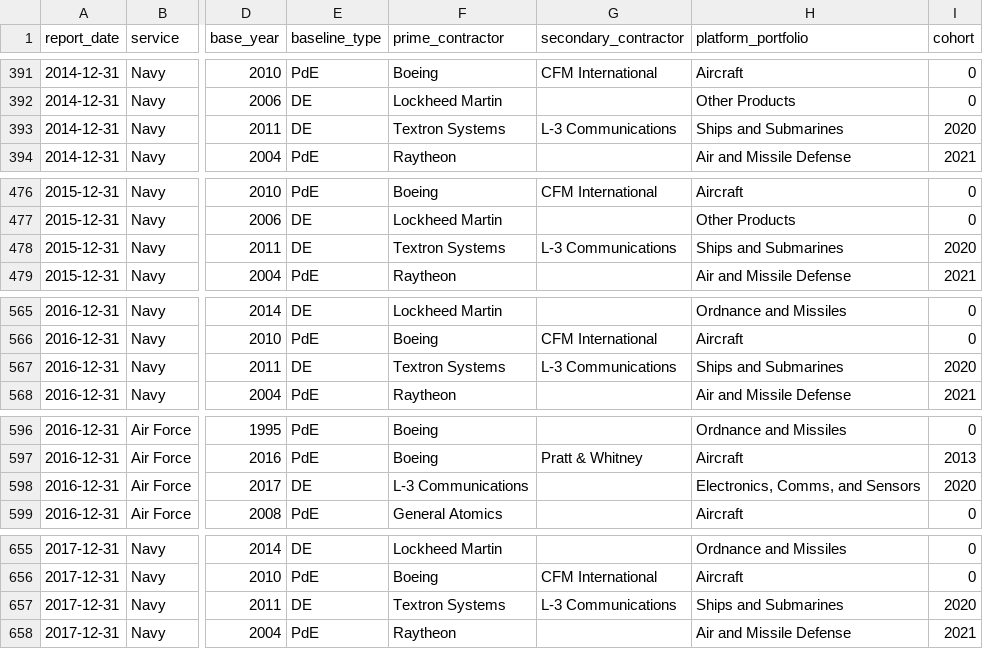
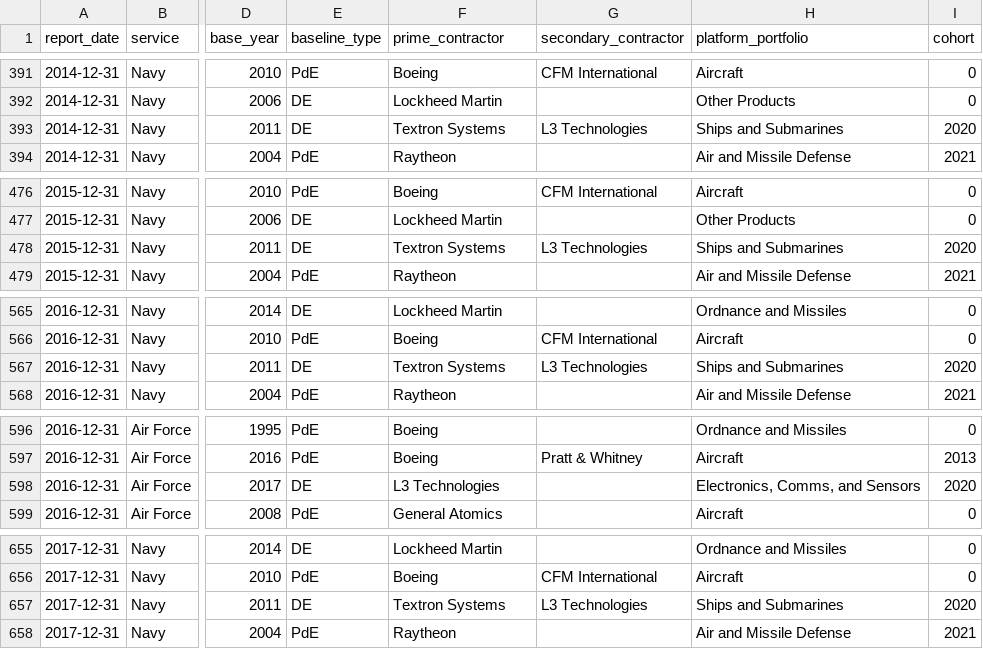
Before and after one commit to matt-dot-k/econ-594-paper, a CSV file: data/sar_data_master_panel.csv, drawn as a sheet; only a part is shown, gaps mark what is left out; the diff covers the shown part only; the diff names each change by its address in the sheet, - before the commit and + after, or states it on an @@ line.

Commit message:
fix discrepancy in contractor labelling; additional variables for analysis

```diff
--- a/data/sar_data_master_panel.csv
+++ b/data/sar_data_master_panel.csv
-G393 (secondary_contractor): L-3 Communications
+G393 (secondary_contractor): L3 Technologies
-G478 (secondary_contractor): L-3 Communications
+G478 (secondary_contractor): L3 Technologies
-G567 (secondary_contractor): L-3 Communications
+G567 (secondary_contractor): L3 Technologies
-F598 (prime_contractor): L-3 Communications
+F598 (prime_contractor): L3 Technologies
-G657 (secondary_contractor): L-3 Communications
+G657 (secondary_contractor): L3 Technologies
```
Also changed, not shown: 38 edited cells elsewhere in this file, 2 other files.
